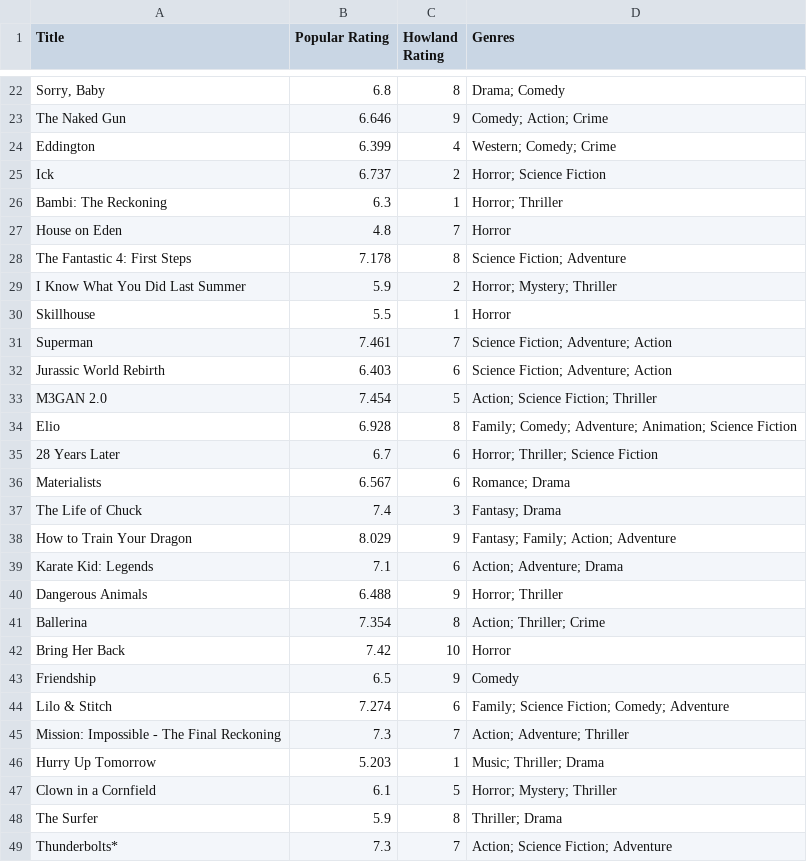
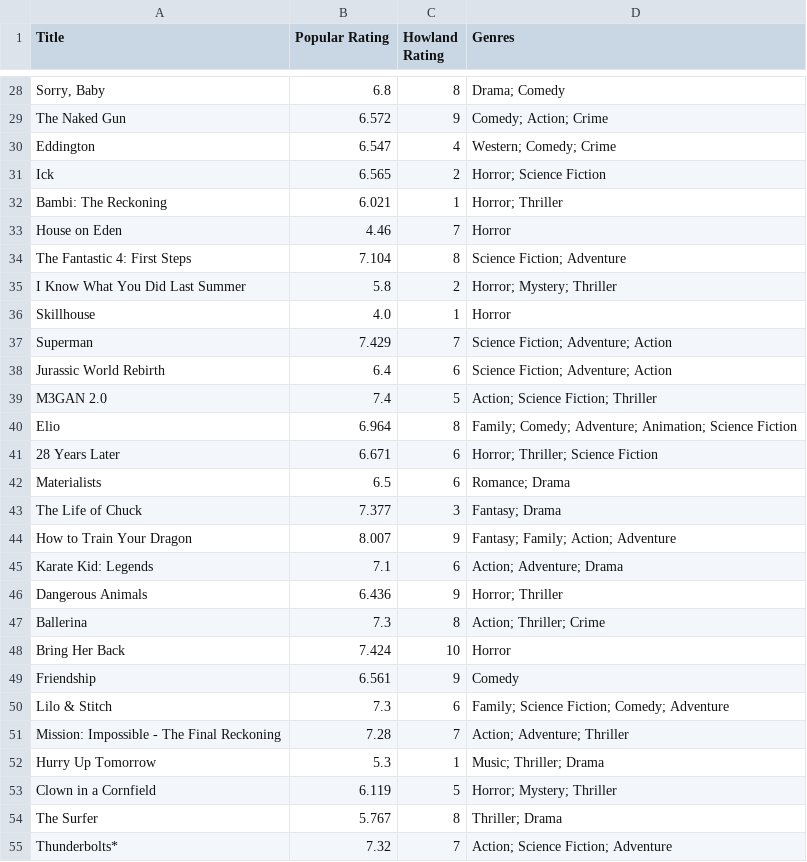
Before and after one commit to Jurassic001/Howland_retirement, a CSV file: data/compared_ratings.csv, drawn as a sheet; only a part is shown, gaps mark what is left out; addresses are those after the commit; the diff covers the shown part only; the diff names each change by its address in the sheet, - before the commit and + after, or states it on an @@ line.

```diff
--- a/data/compared_ratings.csv
+++ b/data/compared_ratings.csv
-B29 (Popular Rating): 6.646
+B29 (Popular Rating): 6.572
-B30 (Popular Rating): 6.399
+B30 (Popular Rating): 6.547
-B31 (Popular Rating): 6.737
+B31 (Popular Rating): 6.565
-B32 (Popular Rating): 6.3
+B32 (Popular Rating): 6.021
-B33 (Popular Rating): 4.8
+B33 (Popular Rating): 4.46
-B34 (Popular Rating): 7.178
+B34 (Popular Rating): 7.104
-B35 (Popular Rating): 5.9
+B35 (Popular Rating): 5.8
-B36 (Popular Rating): 5.5
+B36 (Popular Rating): 4.0
-B37 (Popular Rating): 7.461
+B37 (Popular Rating): 7.429
-B38 (Popular Rating): 6.403
+B38 (Popular Rating): 6.4
-B39 (Popular Rating): 7.454
+B39 (Popular Rating): 7.4
-B40 (Popular Rating): 6.928
+B40 (Popular Rating): 6.964
-B41 (Popular Rating): 6.7
+B41 (Popular Rating): 6.671
-B42 (Popular Rating): 6.567
+B42 (Popular Rating): 6.5
-B43 (Popular Rating): 7.4
+B43 (Popular Rating): 7.377
-B44 (Popular Rating): 8.029
+B44 (Popular Rating): 8.007
-B46 (Popular Rating): 6.488
+B46 (Popular Rating): 6.436
-B47 (Popular Rating): 7.354
+B47 (Popular Rating): 7.3
-B48 (Popular Rating): 7.42
+B48 (Popular Rating): 7.424
-B49 (Popular Rating): 6.5
+B49 (Popular Rating): 6.561
-B50 (Popular Rating): 7.274
+B50 (Popular Rating): 7.3
-B51 (Popular Rating): 7.3
+B51 (Popular Rating): 7.28
-B52 (Popular Rating): 5.203
+B52 (Popular Rating): 5.3
-B53 (Popular Rating): 6.1
+B53 (Popular Rating): 6.119
-B54 (Popular Rating): 5.9
+B54 (Popular Rating): 5.767
-B55 (Popular Rating): 7.3
+B55 (Popular Rating): 7.32
```
Also changed, not shown: 6 added rows and 63 edited cells elsewhere in this file, data/howland_ratings.csv, data/popular_ratings.csv, 1 other file.
